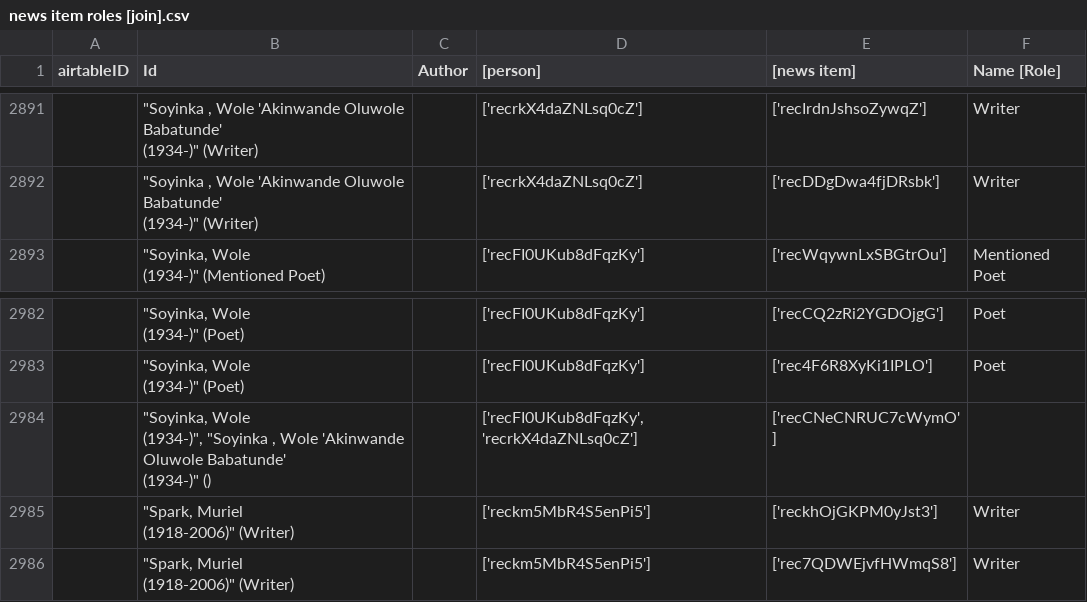
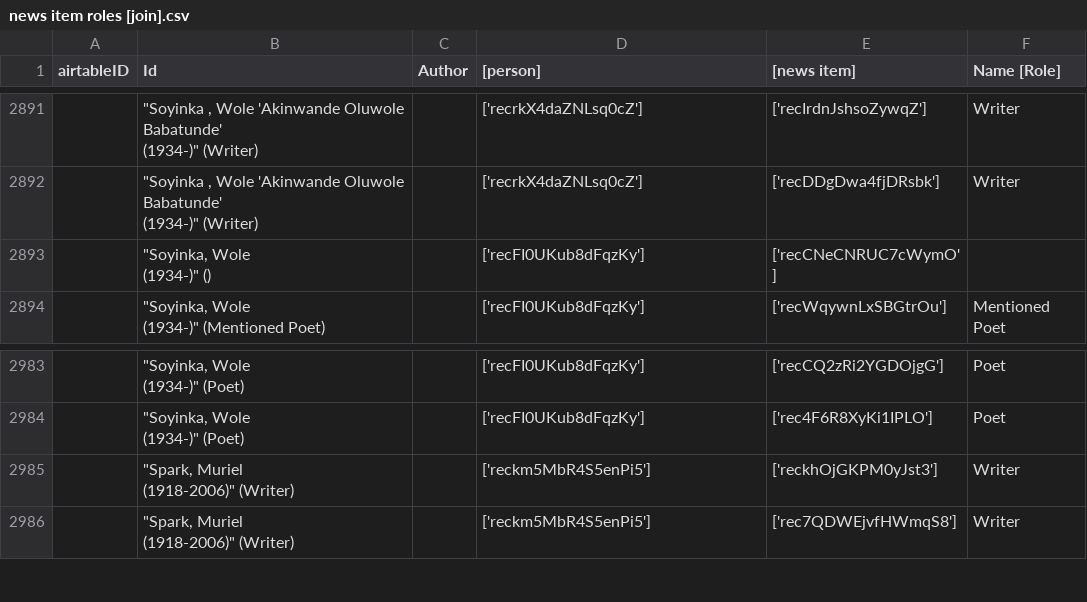
Before and after one commit to CDRH/data_african_poetics, a CSV file: scripts/airtableExport/csv/news item roles [join].csv, drawn as a sheet; only a part is shown, gaps mark what is left out.

```diff
--- a/scripts/airtableExport/csv/news item roles [join].csv
+++ b/scripts/airtableExport/csv/news item roles [join].csv
@@ -5746,2 +5746,4 @@
 (1934-)"" (Writer)","","['recrkX4daZNLsq0cZ']","['recDDgDwa4fjDRsbk']","Writer"
+"","""Soyinka, Wole
+(1934-)"" ()","","['recFI0UKub8dFqzKy']","['recCNeCNRUC7cWymO']",""
 "","""Soyinka, Wole
@@ -5928,5 +5930,2 @@
 (1934-)"" (Poet)","","['recFI0UKub8dFqzKy']","['rec4F6R8XyKi1IPLO']","Poet"
-"","""Soyinka, Wole
-(1934-)"", ""Soyinka , Wole 'Akinwande Oluwole Babatunde'
-(1934-)"" ()","","['recFI0UKub8dFqzKy', 'recrkX4daZNLsq0cZ']","['recCNeCNRUC7cWymO']",""
 "","""Spark, Muriel
```
Also changed, not shown: scripts/airtableExport/csv/commentaries.csv, scripts/airtableExport/csv/educations [join].csv, 5 other files.
